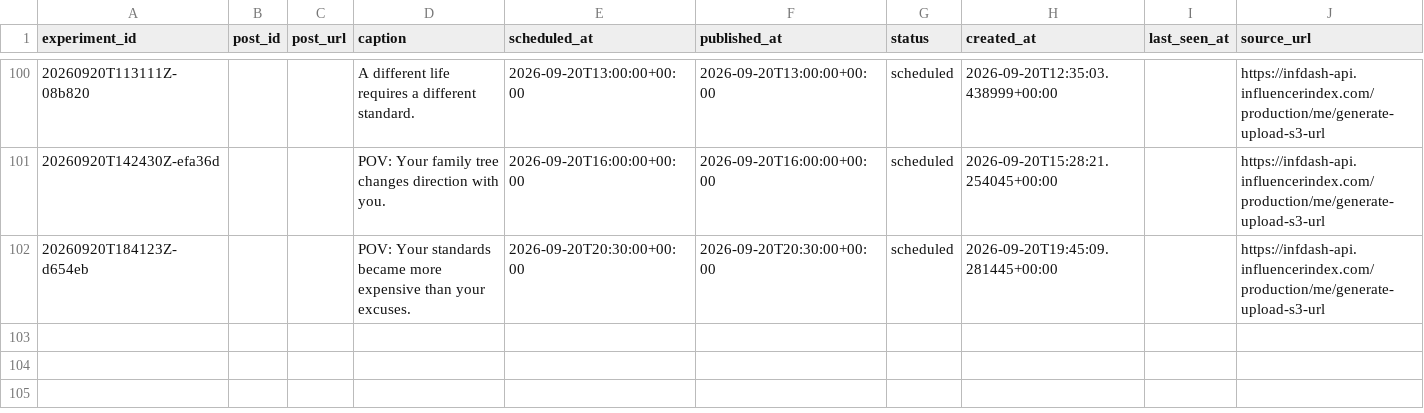
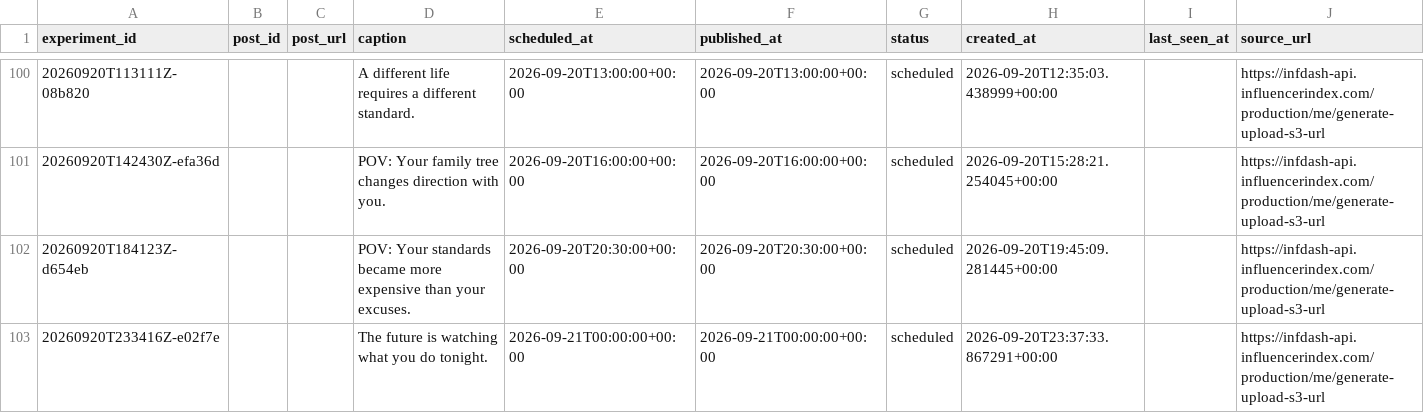
Before and after one commit to Wahb-tech/video-pipeline, a CSV file: data/published_posts.csv, drawn as a sheet; only a part is shown, gaps mark what is left out; the diff names each change by its address in the sheet, - before the commit and + after, or states it on an @@ line.

```diff
--- a/data/published_posts.csv
+++ b/data/published_posts.csv
+row 103: 20260920T233416Z-e02f7e |  |  | The future is watching what you do tonight. | 2026-09-21T00:00:00+00:00 | 2026-09-21T00:00:00+00:00 | scheduled | 2026-09-20T23:37:33.867291+00:00 |  | https://infdash-api.influencerindex.com/production/me/generate-upload-s3-url
```
